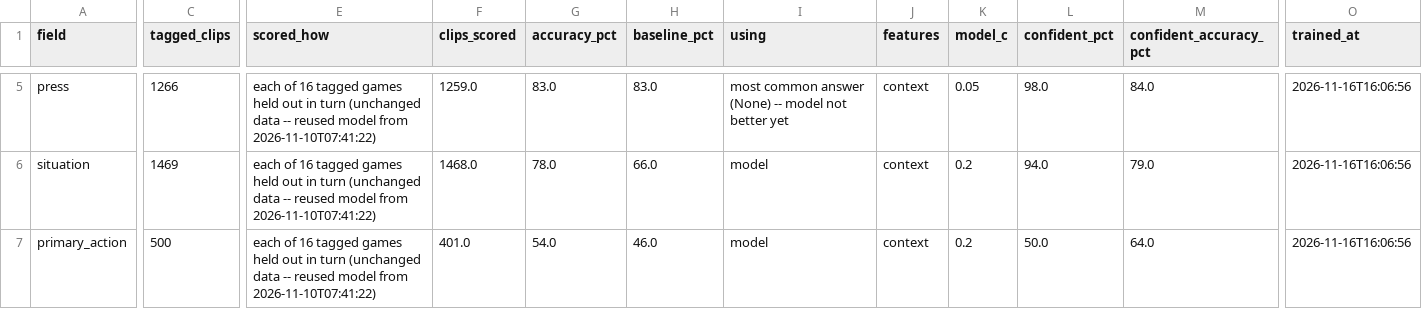
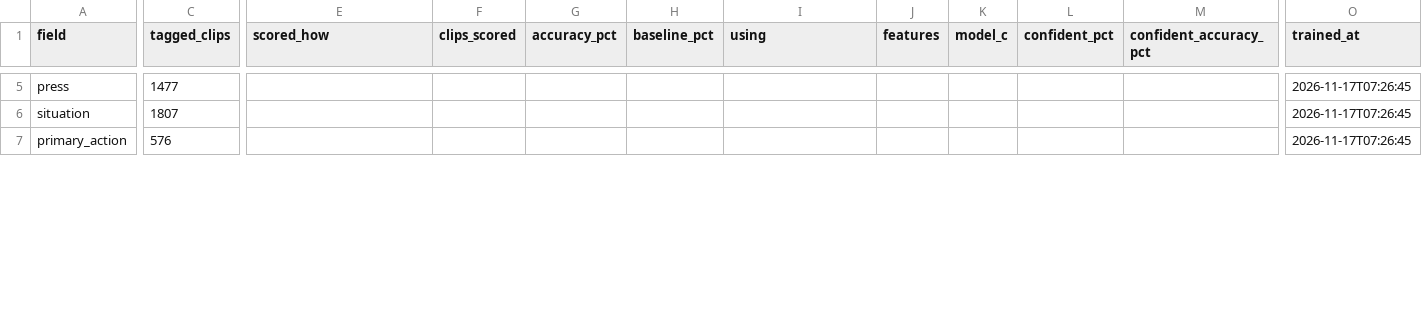
Before and after one commit to fritschcm272/uwwmensbball, a CSV file: data/uww_tag_model_report.csv, drawn as a sheet; only a part is shown, gaps mark what is left out; the diff covers the shown part only; the diff names each change by its address in the sheet, - before the commit and + after, or states it on an @@ line.

```diff
--- a/data/uww_tag_model_report.csv
+++ b/data/uww_tag_model_report.csv
-C5 (tagged_clips): 1266
+C5 (tagged_clips): 1477
-E5:E7 (scored_how): each of 16 tagged games held out in turn (unchanged data -- reused model from 2026-11-10T07:41:22)
+E5:E7 (scored_how): (empty)
-F5 (clips_scored): 1259.0
+F5 (clips_scored): (empty)
-G5 (accuracy_pct): 83.0
+G5 (accuracy_pct): (empty)
-H5 (baseline_pct): 83.0
+H5 (baseline_pct): (empty)
-I5 (using): most common answer (None) -- model not better yet
+I5 (using): (empty)
-J5:J7 (features): context
+J5:J7 (features): (empty)
-K5 (model_c): 0.05
+K5 (model_c): (empty)
-L5 (confident_pct): 98.0
+L5 (confident_pct): (empty)
-M5 (confident_accuracy_pct): 84.0
+M5 (confident_accuracy_pct): (empty)
-O5:O7 (trained_at): 2026-11-16T16:06:56
+O5:O7 (trained_at): 2026-11-17T07:26:45
-C6 (tagged_clips): 1469
+C6 (tagged_clips): 1807
-F6 (clips_scored): 1468.0
+F6 (clips_scored): (empty)
-G6 (accuracy_pct): 78.0
+G6 (accuracy_pct): (empty)
-H6 (baseline_pct): 66.0
+H6 (baseline_pct): (empty)
-I6:I7 (using): model
+I6:I7 (using): (empty)
-K6:K7 (model_c): 0.2
+K6:K7 (model_c): (empty)
-L6 (confident_pct): 94.0
+L6 (confident_pct): (empty)
-M6 (confident_accuracy_pct): 79.0
+M6 (confident_accuracy_pct): (empty)
-C7 (tagged_clips): 500
+C7 (tagged_clips): 576
-F7 (clips_scored): 401.0
+F7 (clips_scored): (empty)
-G7 (accuracy_pct): 54.0
+G7 (accuracy_pct): (empty)
-H7 (baseline_pct): 46.0
+H7 (baseline_pct): (empty)
-L7 (confident_pct): 50.0
+L7 (confident_pct): (empty)
-M7 (confident_accuracy_pct): 64.0
+M7 (confident_accuracy_pct): (empty)
```
Also changed, not shown: 80 edited cells elsewhere in this file, data/uww_model_versions.csv, data/uww_trk_clips.csv, 4 other files.
